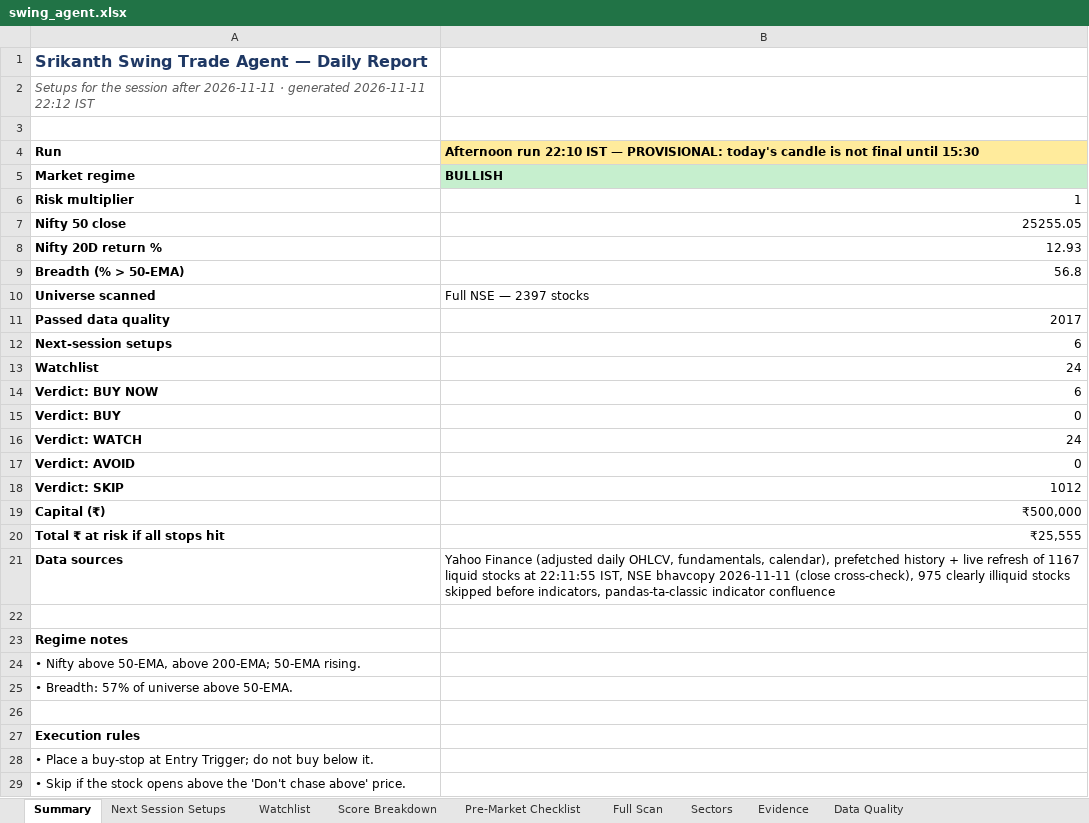
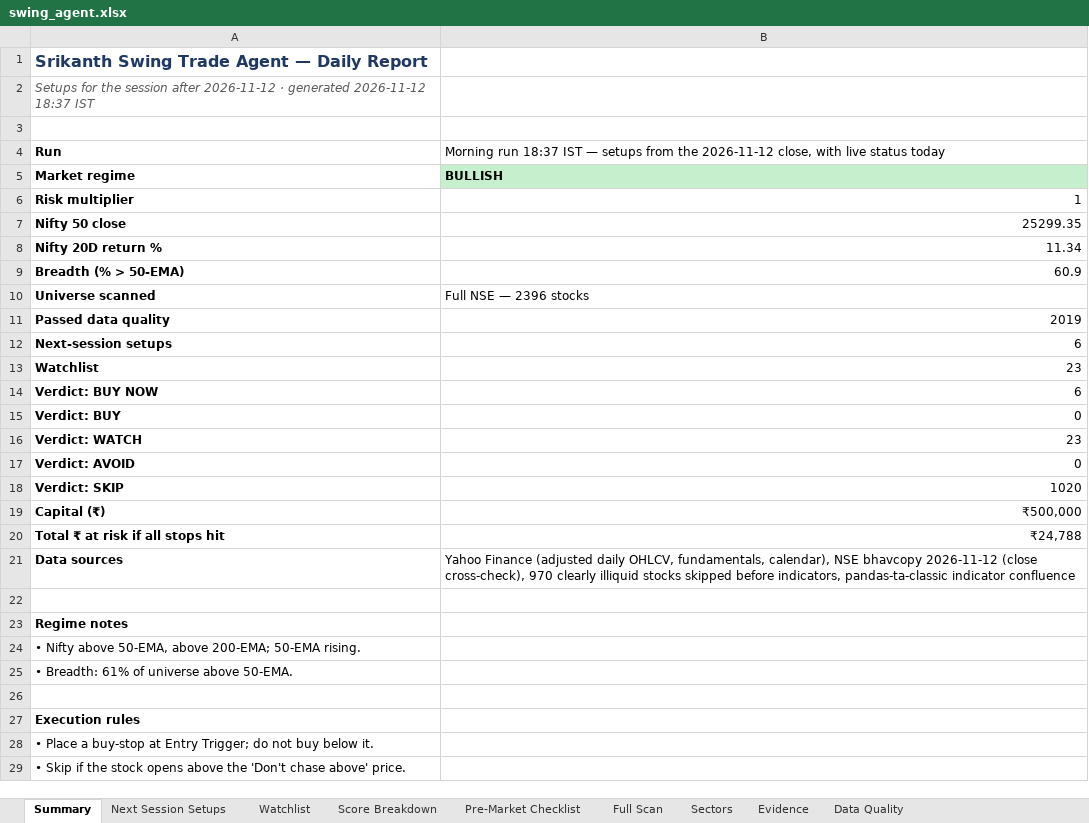
Before and after one commit to KGR1516/Srikanth-swing-trade-agent-fullnse-, an Excel workbook: data/output/swing_agent.xlsx, sheet Summary, drawn as a sheet; only a part is shown; values as stored, in another font and other column widths than the file's, no borders; the diff names each change by its address in the sheet, - before the commit and + after, or states it on an @@ line.

```diff
--- a/data/output/swing_agent.xlsx (sheet Summary)
+++ b/data/output/swing_agent.xlsx (sheet Summary)
-A2: …session after 2026-11-11 · generated 2026-11-11 22:12 IST
+A2: …session after 2026-11-12 · generated 2026-11-12 18:37 IST
-B4: Afternoon run 22:10 IST — PROVISIONAL: today's candle is not final until 15:30
+B4: Morning run 18:37 IST — setups from the 2026-11-12 close, with live status today
@@ B4 fill: #FFEB9C → none, bold: on → off @@
-B7: 25255.05
+B7: 25299.35
-B8: 12.93
+B8: 11.34
-B9: 56.8
+B9: 60.9
-B10: Full NSE — 2397 stocks
+B10: Full NSE — 2396 stocks
-B11: 2017
+B11: 2019
-B13: 24
+B13: 23
-B16: 24
+B16: 23
-B18: 1012
+B18: 1020
-B20: ₹25,555
+B20: ₹24,788
-B21: …fundamentals, calendar), prefetched history + live refresh of 1167 liquid stocks at 22:11:55 IST, NSE bhavcopy 2026-11-11 (close cross-check), 975 clearly illiquid…
+B21: …fundamentals, calendar), NSE bhavcopy 2026-11-12 (close cross-check), 970 clearly illiquid…
-A25: • Breadth: 57% of universe above 50-EMA.
+A25: • Breadth: 61% of universe above 50-EMA.
```
Also changed, not shown: sheet Full Scan, sheet Evidence, sheet Data Quality, sheet Score Breakdown, sheet Watchlist, sheet Sectors, 2 more sheets, 4 other files.
